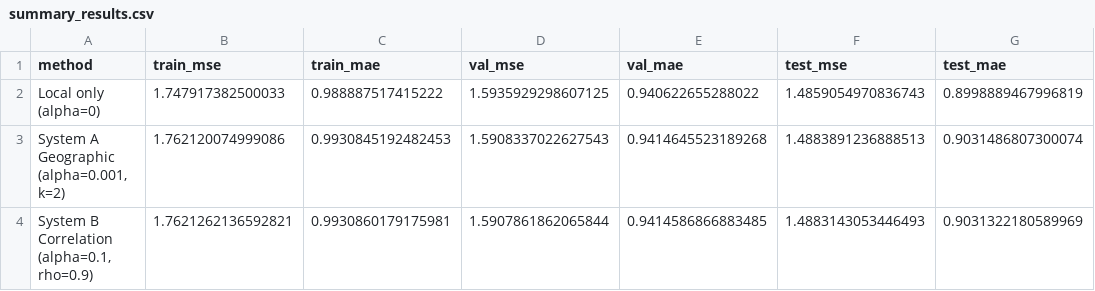
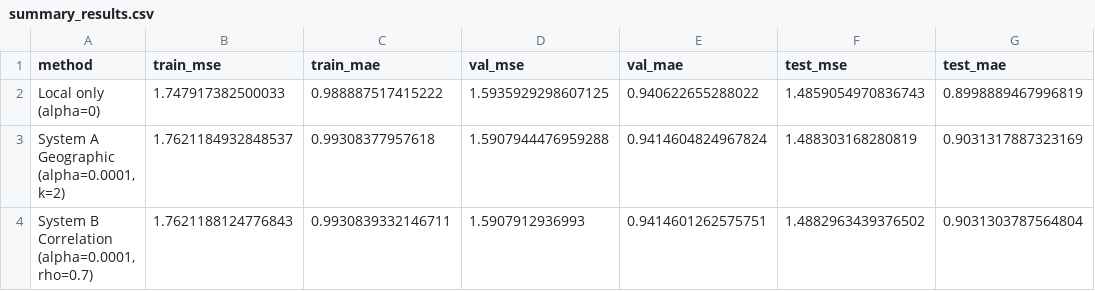
Before and after one commit to nh-nhathoang/federated-learning, a CSV file: results/summary_results.csv, drawn as a sheet.

```diff
--- a/results/summary_results.csv
+++ b/results/summary_results.csv
@@ -2,3 +2,3 @@ method,train_mse,train_mae,val_mse,val_mae,test_mse,test_mae
 Local only (alpha=0),1.747917382500033,0.988887517415222,1.5935929298607125,0.940622655288022,1.4859054970836743,0.8998889467996819
-"System A Geographic (alpha=0.001, k=2)",1.762120074999086,0.9930845192482453,1.5908337022627543,0.9414645523189268,1.4883891236888513,0.9031486807300074
-"System B Correlation (alpha=0.1, rho=0.9)",1.7621262136592821,0.9930860179175981,1.5907861862065844,0.9414586866883485,1.4883143053446493,0.9031322180589969
+"System A Geographic (alpha=0.0001, k=2)",1.7621184932848537,0.99308377957618,1.5907944476959288,0.9414604824967824,1.488303168280819,0.9031317887323169
+"System B Correlation (alpha=0.0001, rho=0.7)",1.7621188124776843,0.9930839332146711,1.5907912936993,0.9414601262575751,1.4882963439376502,0.9031303787564804
```
Also changed, not shown: results/learned_parameters.csv, results/station_level_results.csv, 5 other files.
